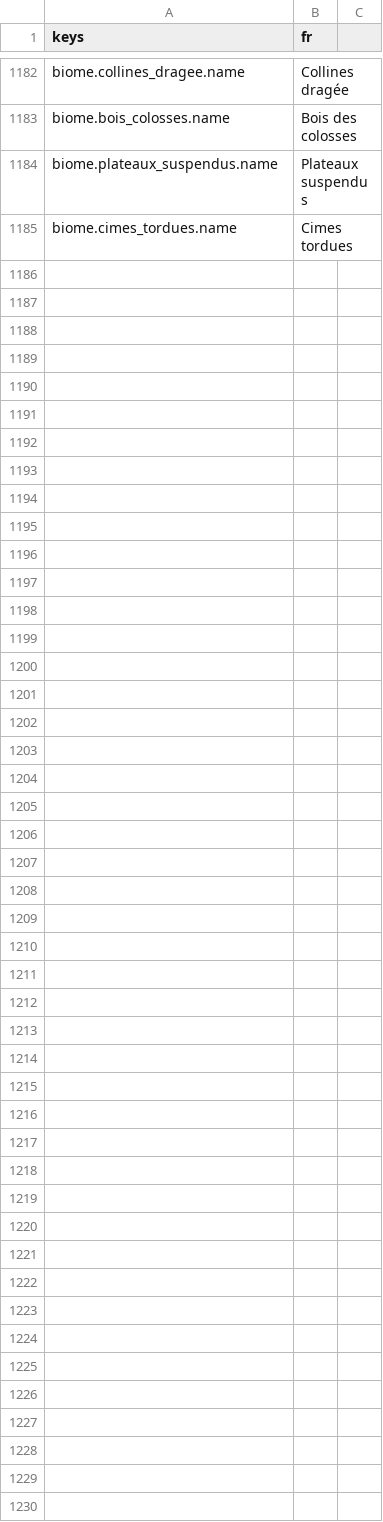
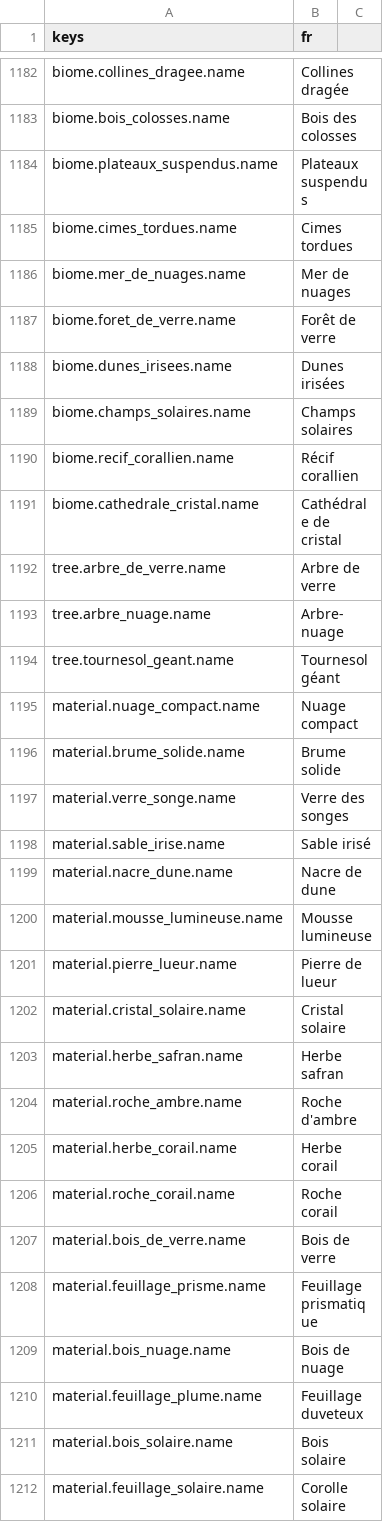
Before and after one commit to devmarcpro/voxen, a CSV file: locale/fr.csv, drawn as a sheet; only a part is shown, gaps mark what is left out.

```diff
--- a/locale/fr.csv
+++ b/locale/fr.csv
@@ -1185 +1185,28 @@ biome.plateaux_suspendus.name,Plateaux suspendus
 biome.cimes_tordues.name,Cimes tordues
+biome.mer_de_nuages.name,Mer de nuages
+biome.foret_de_verre.name,Forêt de verre
+biome.dunes_irisees.name,Dunes irisées
+biome.champs_solaires.name,Champs solaires
+biome.recif_corallien.name,Récif corallien
+biome.cathedrale_cristal.name,Cathédrale de cristal
+tree.arbre_de_verre.name,Arbre de verre
+tree.arbre_nuage.name,Arbre-nuage
+tree.tournesol_geant.name,Tournesol géant
+material.nuage_compact.name,Nuage compact
+material.brume_solide.name,Brume solide
+material.verre_songe.name,Verre des songes
+material.sable_irise.name,Sable irisé
+material.nacre_dune.name,Nacre de dune
+material.mousse_lumineuse.name,Mousse lumineuse
+material.pierre_lueur.name,Pierre de lueur
+material.cristal_solaire.name,Cristal solaire
+material.herbe_safran.name,Herbe safran
+material.roche_ambre.name,Roche d'ambre
+material.herbe_corail.name,Herbe corail
+material.roche_corail.name,Roche corail
+material.bois_de_verre.name,Bois de verre
+material.feuillage_prisme.name,Feuillage prismatique
+material.bois_nuage.name,Bois de nuage
+material.feuillage_plume.name,Feuillage duveteux
+material.bois_solaire.name,Bois solaire
+material.feuillage_solaire.name,Corolle solaire
```
Also changed, not shown: locale/en.csv, locale/ja.csv, 35 other files.
